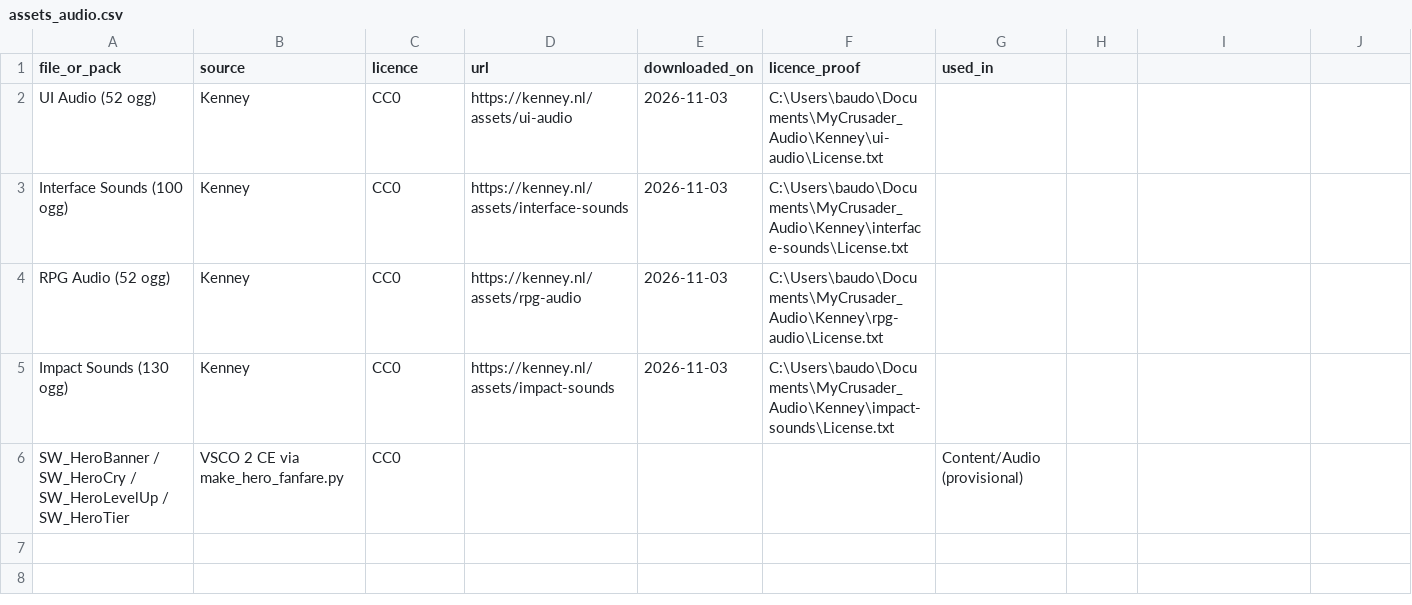
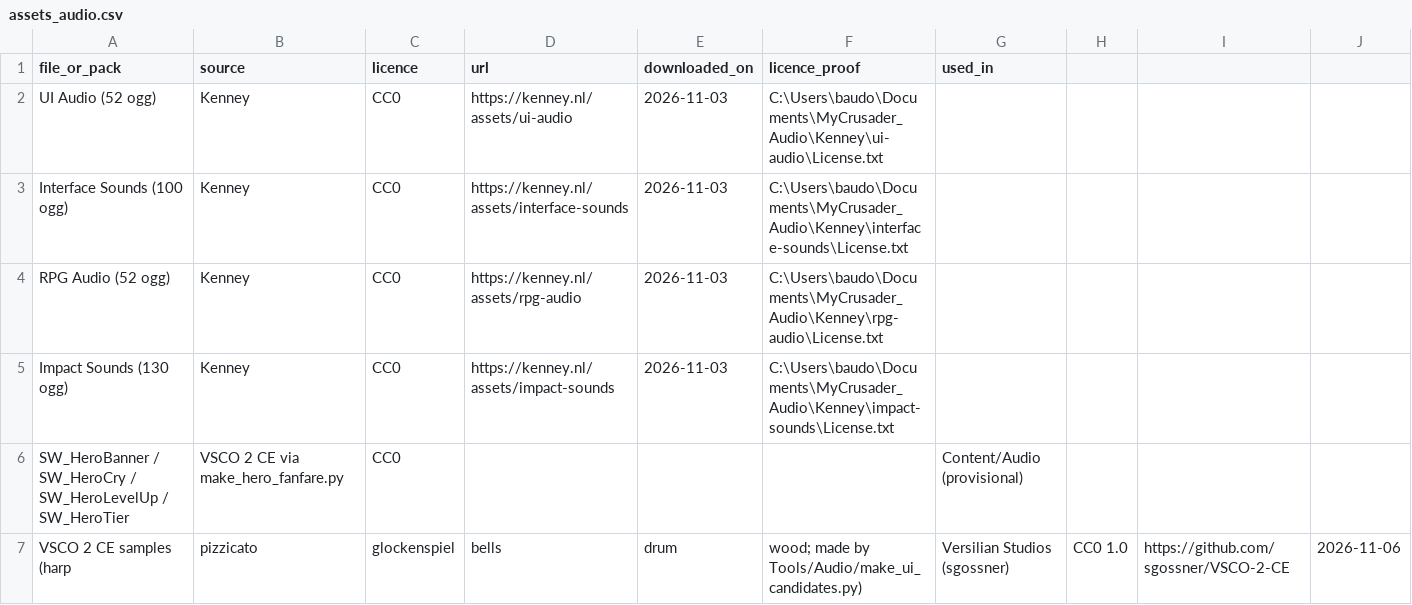
Before and after one commit to esdragor/MyCrusader, a CSV file: Docs/assets_audio.csv, drawn as a sheet; only a part is shown; rows hold the shown columns only; the diff names each change by its address in the sheet, - before the commit and + after, or states it on an @@ line.

Commit message:
Audio: ten medieval-fantasy candidates (A-J) for each of the 24 cues, hol.Audio.Candidate console command, VSCO 2 CE CC0 samples in the registry, importer, check, and the three audio_compare scenarios (Enter = next variant)

```diff
--- a/Docs/assets_audio.csv
+++ b/Docs/assets_audio.csv
+row 7: VSCO 2 CE samples (harp | pizzicato | glockenspiel | bells | drum | wood; made by Tools/Audio/make_ui_candidates.py) | Versilian Studios (sgossner) | CC0 1.0 | https://github.com/sgossner/VSCO-2-CE | 2026-11-06
```
Also changed, not shown: 13 other files.
